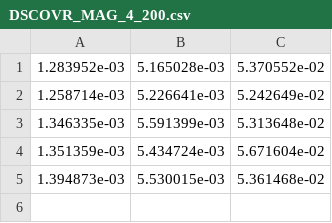
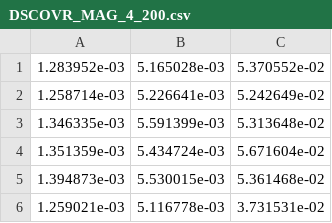
Before and after one commit to mmiesch/dumber, a CSV file: timings/DSCOVR_MAG_4_200.csv, drawn as a sheet.

```diff
--- a/timings/DSCOVR_MAG_4_200.csv
+++ b/timings/DSCOVR_MAG_4_200.csv
@@ -5 +5,2 @@
       1.394873e-03,       5.530015e-03,       5.361468e-02
+      1.259021e-03,       5.116778e-03,       3.731531e-02
```
Also changed, not shown: timings/ART_Cauchy_8_800.csv, 1 other file.
